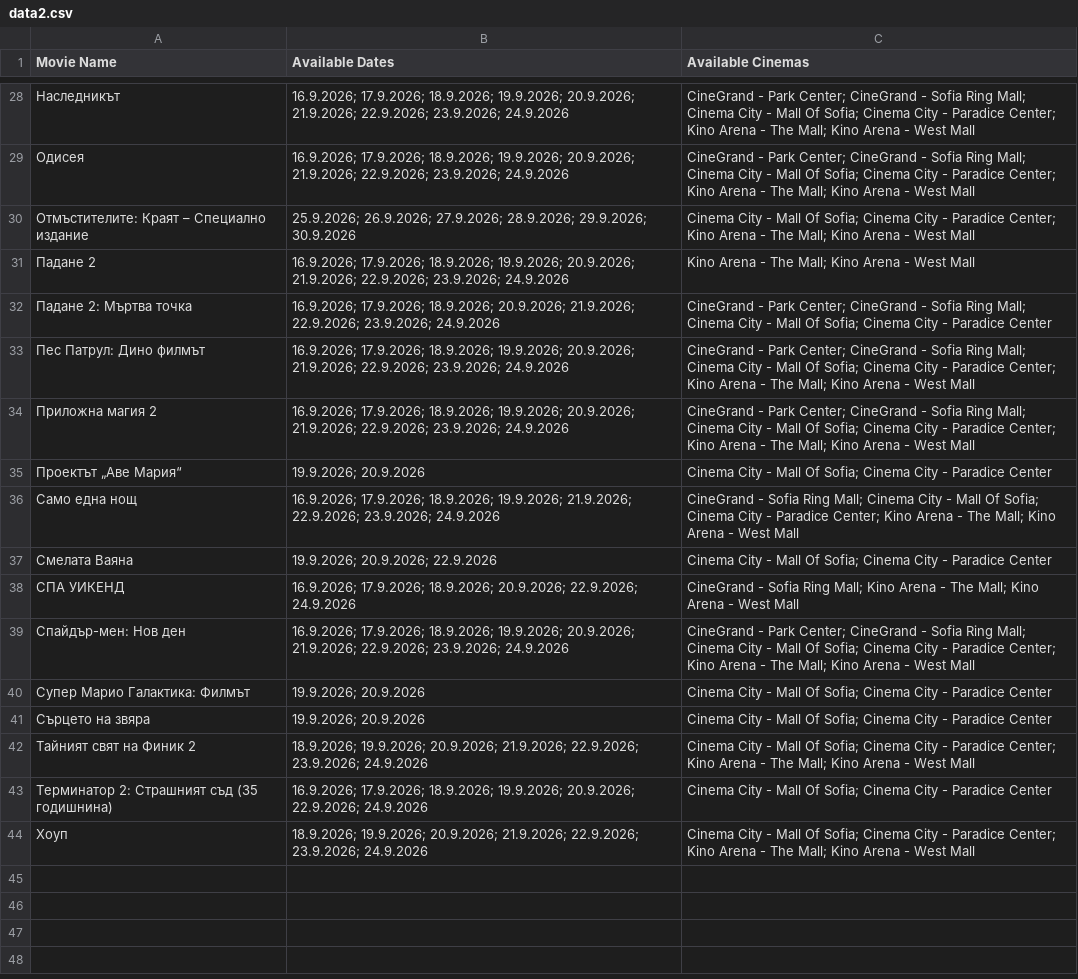
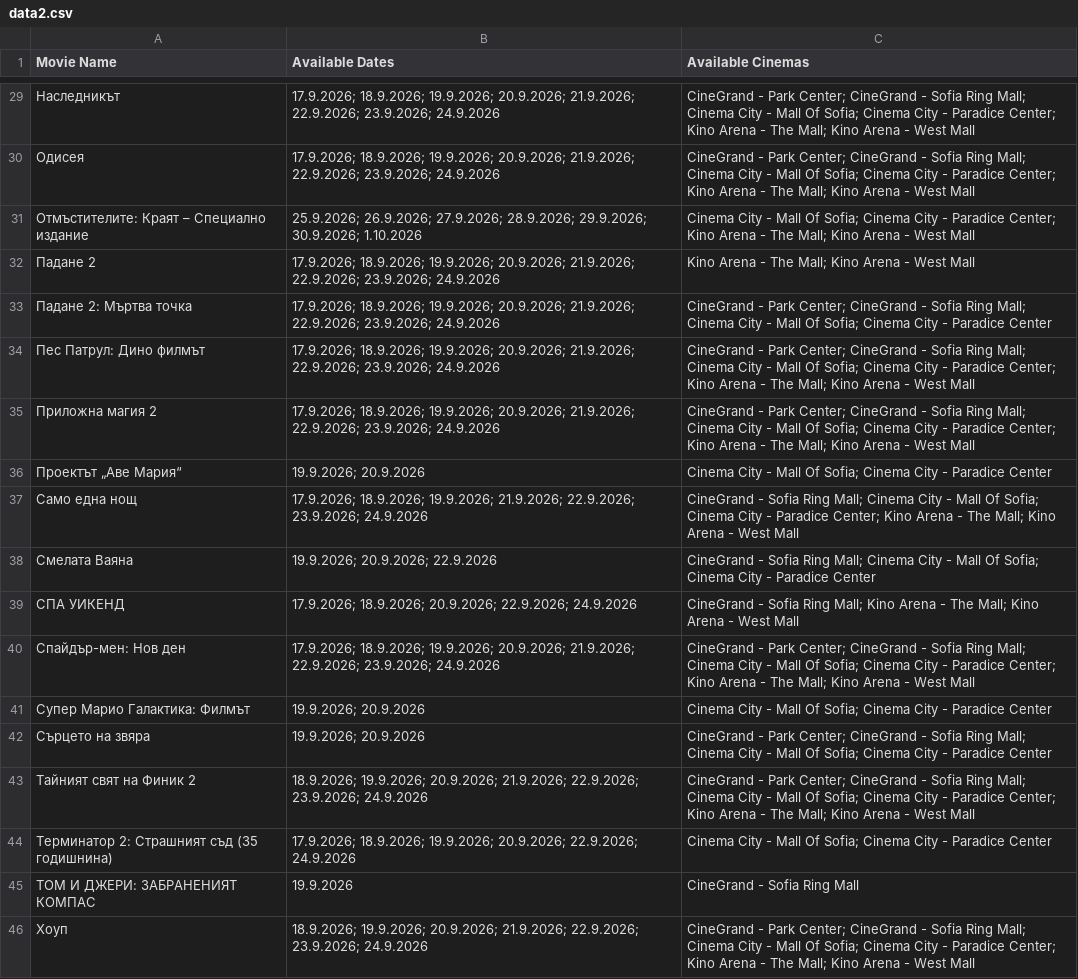
Before and after one commit to darakion/CinemaSearch, a CSV file: data2.csv, drawn as a sheet; only a part is shown, gaps mark what is left out; addresses are those after the commit; the diff covers the shown part only; the diff names each change by its address in the sheet, - before the commit and + after, or states it on an @@ line.

```diff
--- a/data2.csv
+++ b/data2.csv
-B29:B30 (Available Dates): 16.9.2026; 17.9.2026; 18.9.2026;…
+B29:B30 (Available Dates): 17.9.2026; 18.9.2026;…
-B31 (Available Dates): …28.9.2026; 29.9.2026; 30.9.2026
+B31 (Available Dates): …28.9.2026; 29.9.2026; 30.9.2026; 1.10.2026
-B32 (Available Dates): 16.9.2026; 17.9.2026; 18.9.2026;…
+B32 (Available Dates): 17.9.2026; 18.9.2026;…
-B33 (Available Dates): 16.9.2026; 17.9.2026; 18.9.2026; 20.9.2026; 21.9.2026;…
+B33 (Available Dates): 17.9.2026; 18.9.2026; 19.9.2026; 20.9.2026; 21.9.2026;…
-B34:B35 (Available Dates): 16.9.2026; 17.9.2026; 18.9.2026;…
+B34:B35 (Available Dates): 17.9.2026; 18.9.2026;…
-B37 (Available Dates): 16.9.2026; 17.9.2026; 18.9.2026;…
+B37 (Available Dates): 17.9.2026; 18.9.2026;…
-C38 (Available Cinemas): Cinema City…
+C38 (Available Cinemas): CineGrand - Sofia Ring Mall; Cinema City…
-B39 (Available Dates): 16.9.2026; 17.9.2026; 18.9.2026;…
+B39 (Available Dates): 17.9.2026; 18.9.2026;…
-B40 (Available Dates): 16.9.2026; 17.9.2026; 18.9.2026;…
+B40 (Available Dates): 17.9.2026; 18.9.2026;…
-C42 (Available Cinemas): Cinema City…
+C42 (Available Cinemas): CineGrand - Park Center; CineGrand - Sofia Ring Mall; Cinema City…
-C43 (Available Cinemas): Cinema City…
+C43 (Available Cinemas): CineGrand - Park Center; CineGrand - Sofia Ring Mall; Cinema City…
-B44 (Available Dates): 16.9.2026; 17.9.2026; 18.9.2026;…
+B44 (Available Dates): 17.9.2026; 18.9.2026;…
+row 45: ТОМ И ДЖЕРИ: ЗАБРАНЕНИЯТ КОМПАС | 19.9.2026 | CineGrand - Sofia Ring Mall
-C46 (Available Cinemas): Cinema City…
+C46 (Available Cinemas): CineGrand - Park Center; CineGrand - Sofia Ring Mall; Cinema City…
```
Also changed, not shown: 1 added row and 23 edited cells elsewhere in this file, 1 other file.
